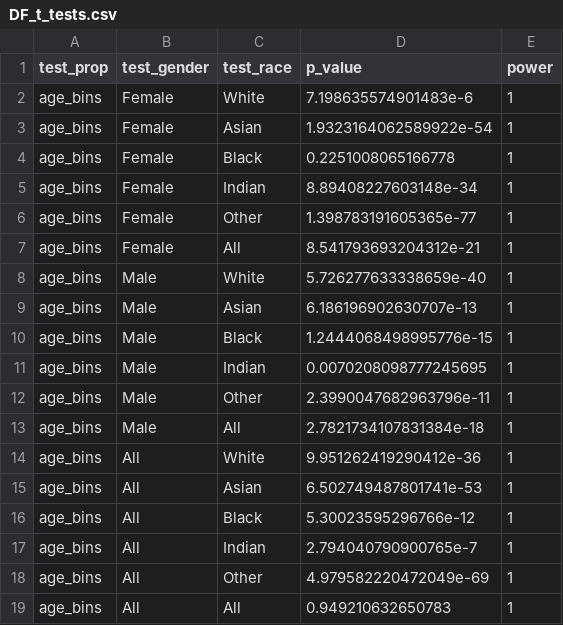
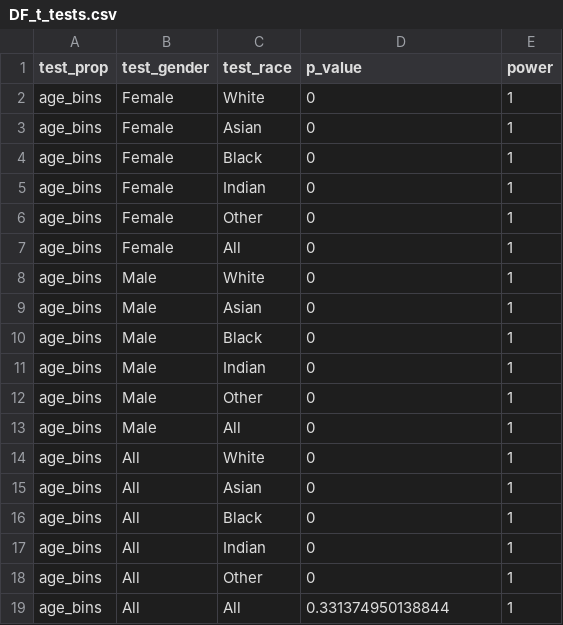
Before and after one commit to CUBoulder-DS/5301-5000-Final-Report, a CSV file: data/DF_t_tests.csv, drawn as a sheet.

Commit message:
Data section modifications
Added headers to tables in data section, and added results of t-test bootstrapping

```diff
--- a/data/DF_t_tests.csv
+++ b/data/DF_t_tests.csv
@@ -1,19 +1,19 @@
 test_prop,test_gender,test_race,p_value,power
-age_bins,Female,White,7.198635574901483e-6,1
-age_bins,Female,Asian,1.9323164062589922e-54,1
-age_bins,Female,Black,0.2251008065166778,1
-age_bins,Female,Indian,8.89408227603148e-34,1
-age_bins,Female,Other,1.398783191605365e-77,1
-age_bins,Female,All,8.541793693204312e-21,1
-age_bins,Male,White,5.726277633338659e-40,1
-age_bins,Male,Asian,6.186196902630707e-13,1
-age_bins,Male,Black,1.2444068498995776e-15,1
-age_bins,Male,Indian,0.0070208098777245695,1
-age_bins,Male,Other,2.3990047682963796e-11,1
-age_bins,Male,All,2.7821734107831384e-18,1
-age_bins,All,White,9.951262419290412e-36,1
-age_bins,All,Asian,6.502749487801741e-53,1
-age_bins,All,Black,5.30023595296766e-12,1
-age_bins,All,Indian,2.794040790900765e-7,1
-age_bins,All,Other,4.979582220472049e-69,1
-age_bins,All,All,0.949210632650783,1
+age_bins,Female,White,0,1
+age_bins,Female,Asian,0,1
+age_bins,Female,Black,0,1
+age_bins,Female,Indian,0,1
+age_bins,Female,Other,0,1
+age_bins,Female,All,0,1
+age_bins,Male,White,0,1
+age_bins,Male,Asian,0,1
+age_bins,Male,Black,0,1
+age_bins,Male,Indian,0,1
+age_bins,Male,Other,0,1
+age_bins,Male,All,0,1
+age_bins,All,White,0,1
+age_bins,All,Asian,0,1
+age_bins,All,Black,0,1
+age_bins,All,Indian,0,1
+age_bins,All,Other,0,1
+age_bins,All,All,0.331374950138844,1
```
Also changed, not shown: 5 other files.
